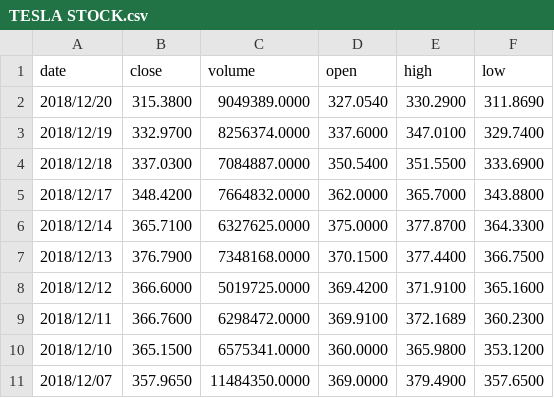
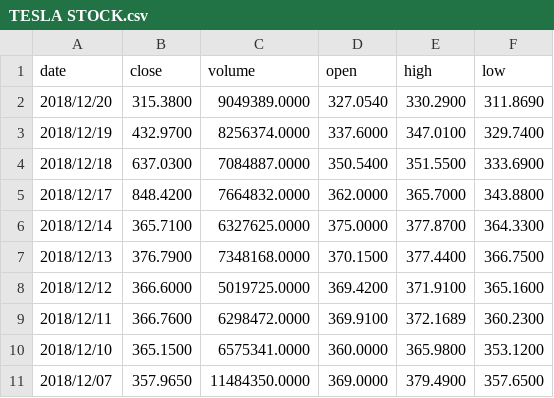
Before and after one commit to morgift/Predicting-stock-prices-with-LSTM-Keras, a CSV file: TESLA STOCK.csv, drawn as a sheet; only a part is shown.

Commit message:
Update TESLA STOCK.csv

```diff
--- a/TESLA STOCK.csv
+++ b/TESLA STOCK.csv
@@ -2,5 +2,5 @@
 "2018/12/20","315.3800","9049389.0000","327.0540","330.2900","311.8690"
-"2018/12/19","332.9700","8256374.0000","337.6000","347.0100","329.7400"
-"2018/12/18","337.0300","7084887.0000","350.5400","351.5500","333.6900"
-"2018/12/17","348.4200","7664832.0000","362.0000","365.7000","343.8800"
+"2018/12/19","432.9700","8256374.0000","337.6000","347.0100","329.7400"
+"2018/12/18","637.0300","7084887.0000","350.5400","351.5500","333.6900"
+"2018/12/17","848.4200","7664832.0000","362.0000","365.7000","343.8800"
 "2018/12/14","365.7100","6327625.0000","375.0000","377.8700","364.3300"
```
